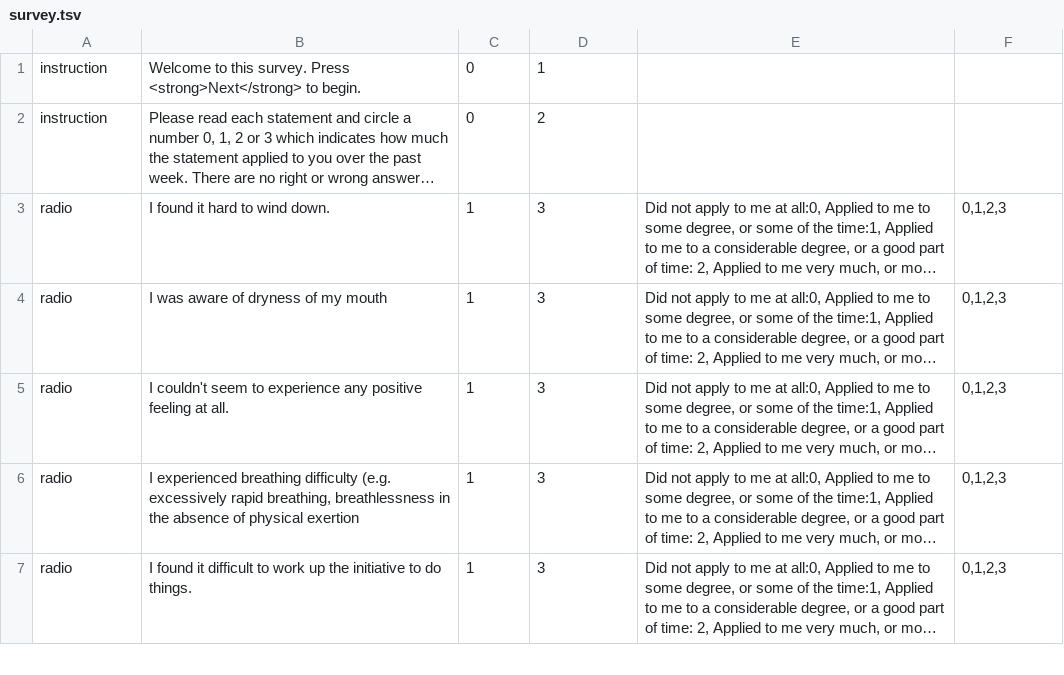
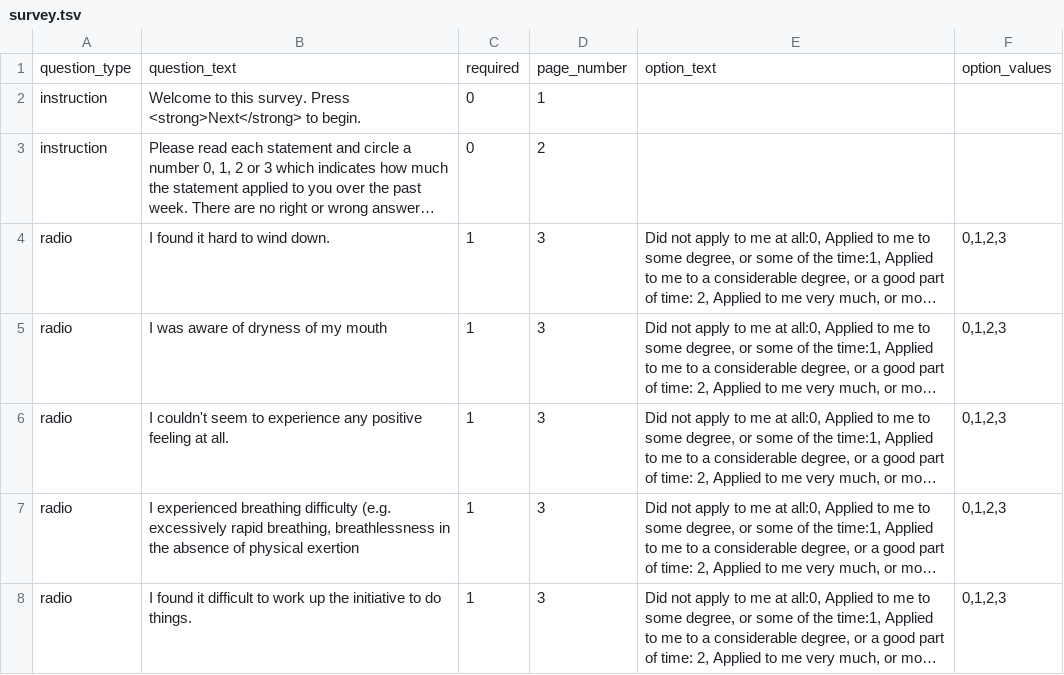
Before and after one commit to juhng62/TDNL-intention_behavior_gap_project, a TSV file: depression_anxiety_stress_scales_21survey/survey.tsv, drawn as a sheet; only a part is shown; long unchanged cells end in …; the diff names each change by its address in the sheet, - before the commit and + after, or states it on an @@ line.

```diff
--- a/depression_anxiety_stress_scales_21survey/survey.tsv
+++ b/depression_anxiety_stress_scales_21survey/survey.tsv
+row 1: question_type | question_text | required | page_number | option_text | option_values
```
